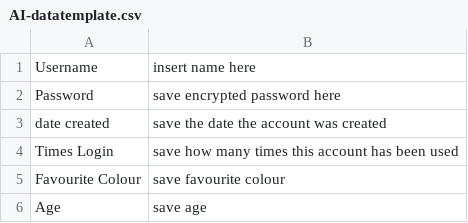
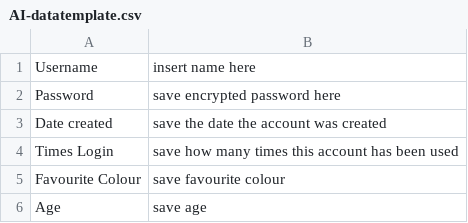
Before and after one commit to James-Wetton/AI, a CSV file: AI-datatemplate.csv, drawn as a sheet.

```diff
--- a/AI-datatemplate.csv
+++ b/AI-datatemplate.csv
@@ -2,3 +2,3 @@ Username, insert name here
 Password, save encrypted password here
-date created, save the date the account was created
+Date created, save the date the account was created
 Times Login, save how many times this account has been used
```
Also changed, not shown: 3 other files.
